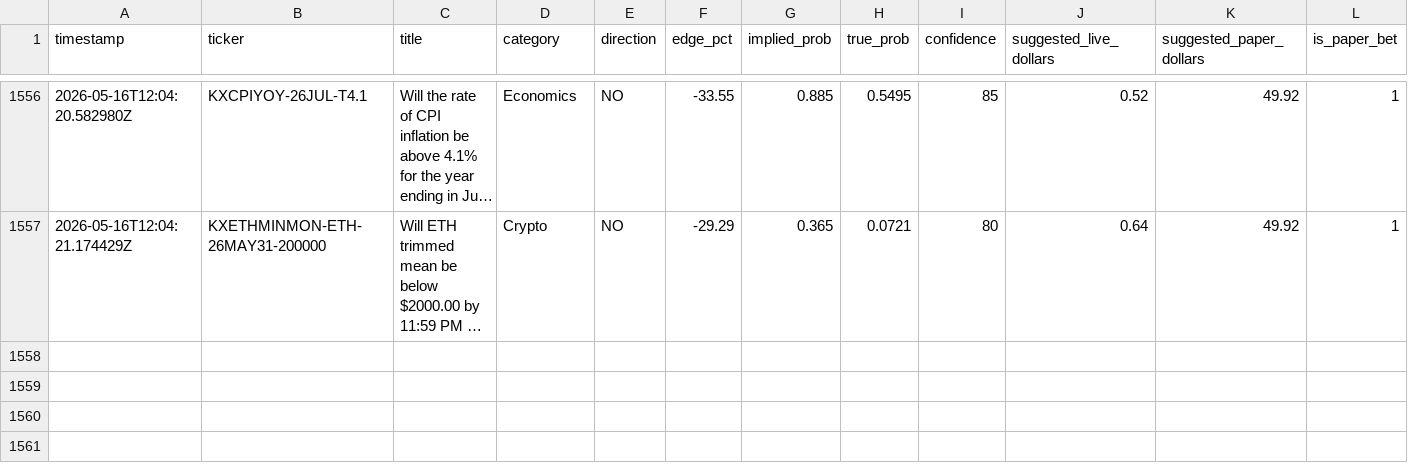
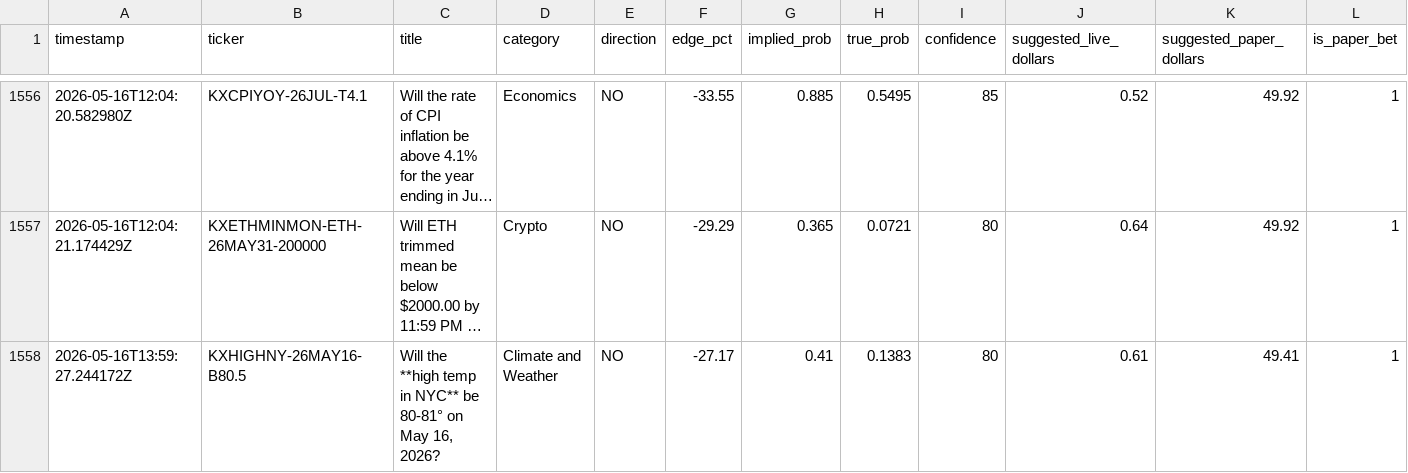
Before and after one commit to mehpackers13/kalshi-bot, a CSV file: outcomes.csv, drawn as a sheet; only a part is shown, gaps mark what is left out; long unchanged cells end in …; rows hold the shown columns only; the diff names each change by its address in the sheet, - before the commit and + after, or states it on an @@ line.

```diff
--- a/outcomes.csv
+++ b/outcomes.csv
+row 1558: 2026-05-16T13:59:27.244172Z | KXHIGHNY-26MAY16-B80.5 | Will the **high temp in NYC** be 80-81° on May 16, 2026? | Climate and Weather | NO | -27.17 | 0.41 | 0.1383 | 80 | 0.61 | 49.41 | 1
```
Also changed, not shown: 4 other files.
